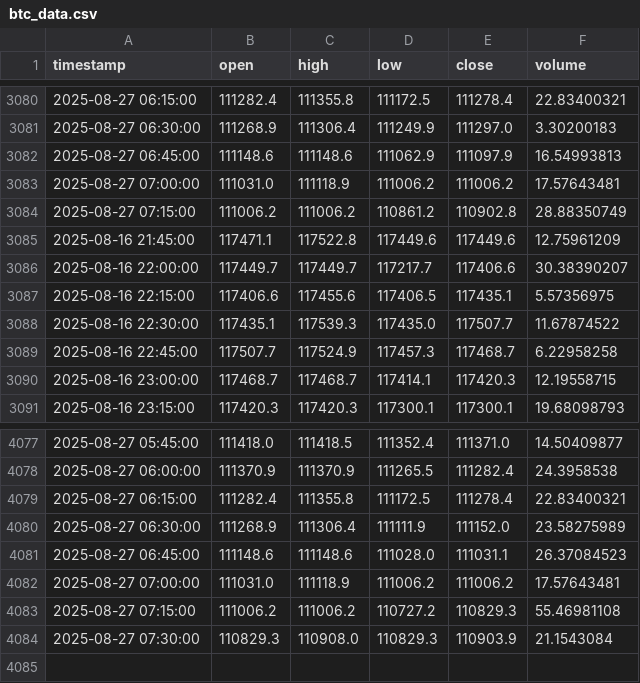
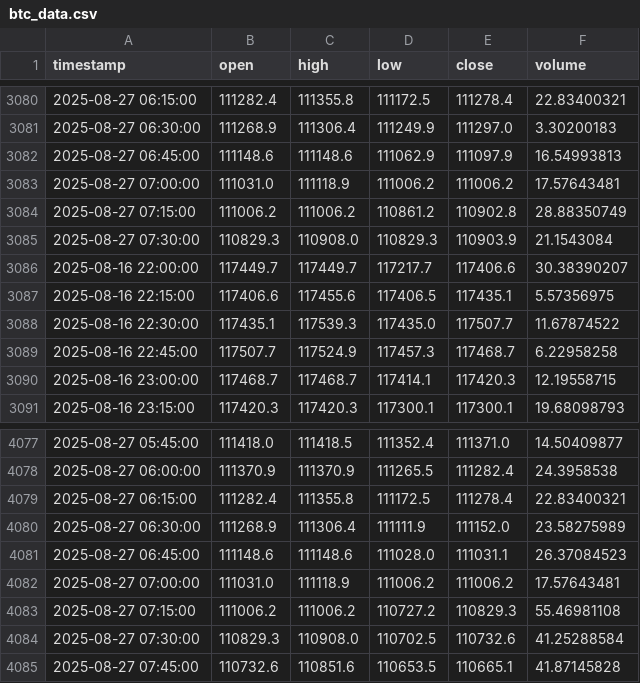
Before and after one commit to rimasfernandes1985/btc-15m-trading-bot, a CSV file: btc_data.csv, drawn as a sheet; only a part is shown, gaps mark what is left out.

```diff
--- a/btc_data.csv
+++ b/btc_data.csv
@@ -3084,3 +3084,3 @@ timestamp,open,high,low,close,volume
 2025-08-27 07:15:00,111006.2,111006.2,110861.2,110902.8,28.88350749
-2025-08-16 21:45:00,117471.1,117522.8,117449.6,117449.6,12.75961209
+2025-08-27 07:30:00,110829.3,110908.0,110829.3,110903.9,21.1543084
 2025-08-16 22:00:00,117449.7,117449.7,117217.7,117406.6,30.38390207
@@ -4083,2 +4083,3 @@ timestamp,open,high,low,close,volume
 2025-08-27 07:15:00,111006.2,111006.2,110727.2,110829.3,55.46981108
-2025-08-27 07:30:00,110829.3,110908.0,110829.3,110903.9,21.1543084
+2025-08-27 07:30:00,110829.3,110908.0,110702.5,110732.6,41.25288584
+2025-08-27 07:45:00,110732.6,110851.6,110653.5,110665.1,41.87145828
```
